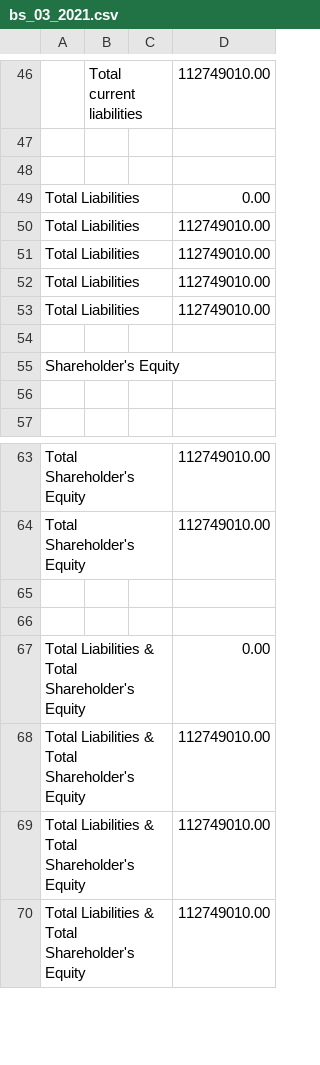
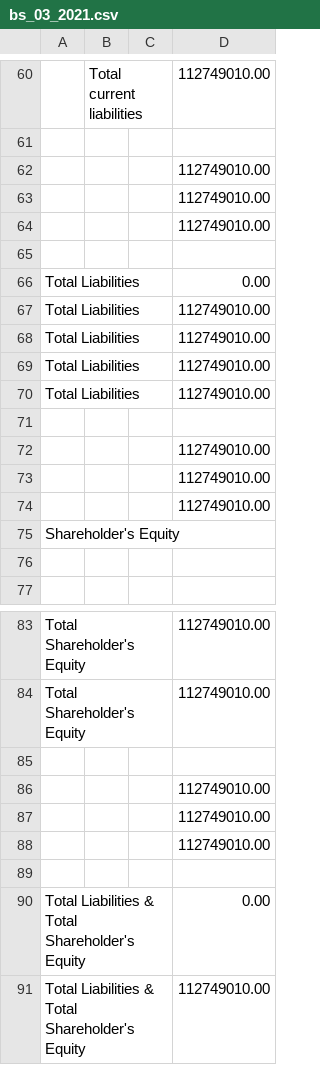
Before and after one commit to Joylizzie/Financial_reports, a CSV file: reporting_results/bs_03_2021.csv, drawn as a sheet; only a part is shown, gaps mark what is left out; the shorter side is filled out with more unchanged rows; the diff covers the shown part only; the diff names each change by its address in the sheet, - before the commit and + after, or states it on an @@ line.

```diff
--- a/reporting_results/bs_03_2021.csv
+++ b/reporting_results/bs_03_2021.csv
+row 62:  |  |  | 112749010.00
+row 63:  |  |  | 112749010.00
+row 64:  |  |  | 112749010.00
+row 72:  |  |  | 112749010.00
+row 73:  |  |  | 112749010.00
+row 74:  |  |  | 112749010.00
+row 86:  |  |  | 112749010.00
+row 87:  |  |  | 112749010.00
+row 88:  |  |  | 112749010.00
```
Also changed, not shown: 14 added rows elsewhere in this file, reporting_results/blank_bs.csv, 2 other files.
